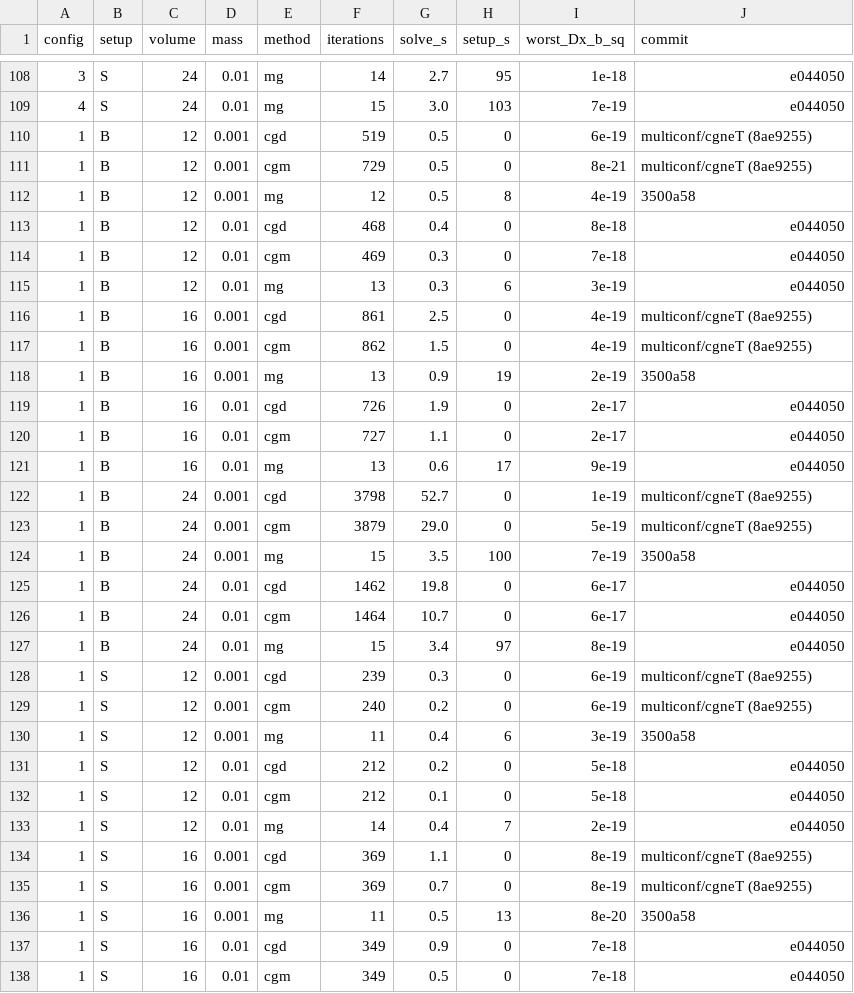
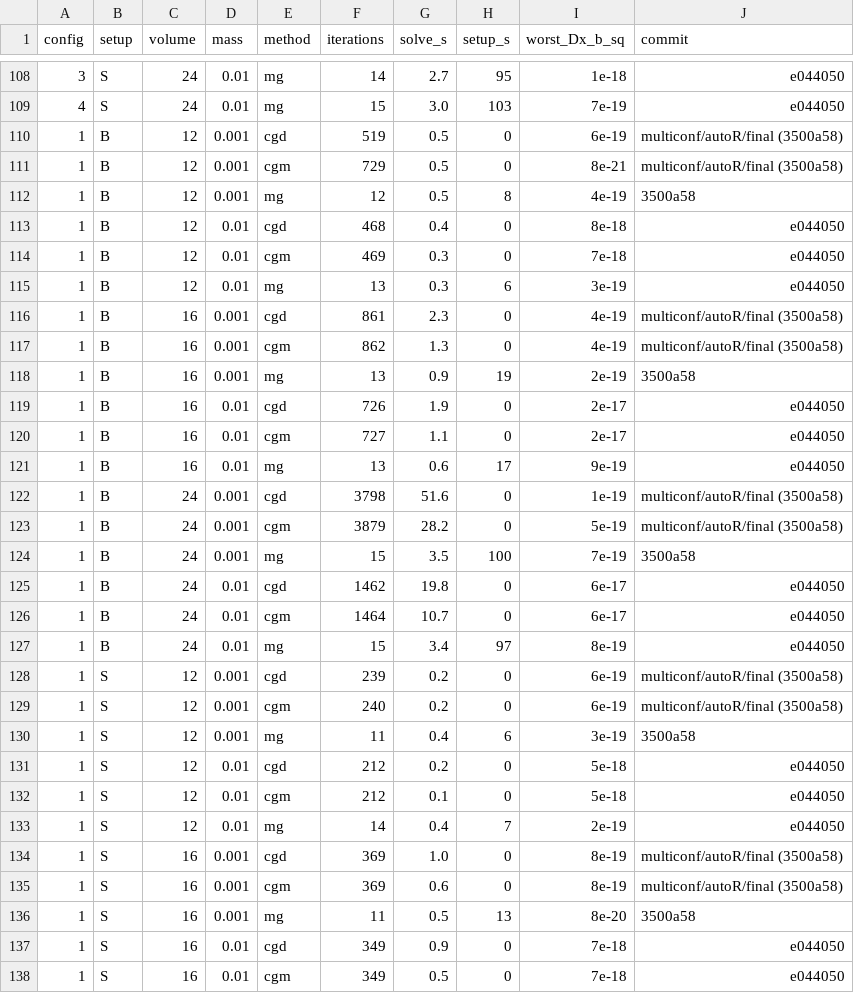
Before and after one commit to atsanroger/RutticeQCD, a TSV file: docs/mg_background/data/volume_configs.tsv, drawn as a sheet; only a part is shown, gaps mark what is left out; the diff covers the shown part only.

```diff
--- a/docs/mg_background/data/volume_configs.tsv
+++ b/docs/mg_background/data/volume_configs.tsv
@@ -109,4 +109,4 @@ config	setup	volume	mass	method	iterations	solve_s	setup_s	worst_Dx_b_sq	commit
 4	S	24	0.01	mg	15	3.0	103	7e-19	e044050
-1	B	12	0.001	cgd	519	0.5	0	6e-19	multiconf/cgneT (8ae9255)
-1	B	12	0.001	cgm	729	0.5	0	8e-21	multiconf/cgneT (8ae9255)
+1	B	12	0.001	cgd	519	0.5	0	6e-19	multiconf/autoR/final (3500a58)
+1	B	12	0.001	cgm	729	0.5	0	8e-21	multiconf/autoR/final (3500a58)
 1	B	12	0.001	mg	12	0.5	8	4e-19	3500a58
@@ -115,4 +115,4 @@ config	setup	volume	mass	method	iterations	solve_s	setup_s	worst_Dx_b_sq	commit
 1	B	12	0.01	mg	13	0.3	6	3e-19	e044050
-1	B	16	0.001	cgd	861	2.5	0	4e-19	multiconf/cgneT (8ae9255)
-1	B	16	0.001	cgm	862	1.5	0	4e-19	multiconf/cgneT (8ae9255)
+1	B	16	0.001	cgd	861	2.3	0	4e-19	multiconf/autoR/final (3500a58)
+1	B	16	0.001	cgm	862	1.3	0	4e-19	multiconf/autoR/final (3500a58)
 1	B	16	0.001	mg	13	0.9	19	2e-19	3500a58
@@ -121,4 +121,4 @@ config	setup	volume	mass	method	iterations	solve_s	setup_s	worst_Dx_b_sq	commit
 1	B	16	0.01	mg	13	0.6	17	9e-19	e044050
-1	B	24	0.001	cgd	3798	52.7	0	1e-19	multiconf/cgneT (8ae9255)
-1	B	24	0.001	cgm	3879	29.0	0	5e-19	multiconf/cgneT (8ae9255)
+1	B	24	0.001	cgd	3798	51.6	0	1e-19	multiconf/autoR/final (3500a58)
+1	B	24	0.001	cgm	3879	28.2	0	5e-19	multiconf/autoR/final (3500a58)
 1	B	24	0.001	mg	15	3.5	100	7e-19	3500a58
@@ -127,4 +127,4 @@ config	setup	volume	mass	method	iterations	solve_s	setup_s	worst_Dx_b_sq	commit
 1	B	24	0.01	mg	15	3.4	97	8e-19	e044050
-1	S	12	0.001	cgd	239	0.3	0	6e-19	multiconf/cgneT (8ae9255)
-1	S	12	0.001	cgm	240	0.2	0	6e-19	multiconf/cgneT (8ae9255)
+1	S	12	0.001	cgd	239	0.2	0	6e-19	multiconf/autoR/final (3500a58)
+1	S	12	0.001	cgm	240	0.2	0	6e-19	multiconf/autoR/final (3500a58)
 1	S	12	0.001	mg	11	0.4	6	3e-19	3500a58
@@ -133,4 +133,4 @@ config	setup	volume	mass	method	iterations	solve_s	setup_s	worst_Dx_b_sq	commit
 1	S	12	0.01	mg	14	0.4	7	2e-19	e044050
-1	S	16	0.001	cgd	369	1.1	0	8e-19	multiconf/cgneT (8ae9255)
-1	S	16	0.001	cgm	369	0.7	0	8e-19	multiconf/cgneT (8ae9255)
+1	S	16	0.001	cgd	369	1.0	0	8e-19	multiconf/autoR/final (3500a58)
+1	S	16	0.001	cgm	369	0.6	0	8e-19	multiconf/autoR/final (3500a58)
 1	S	16	0.001	mg	11	0.5	13	8e-20	3500a58
```
Also changed, not shown: 70 edited cells elsewhere in this file, docs/mg_background/data/bridge_cgnr_24.tsv, docs/mg_background/data/massscan_24.tsv, 24 other files.
